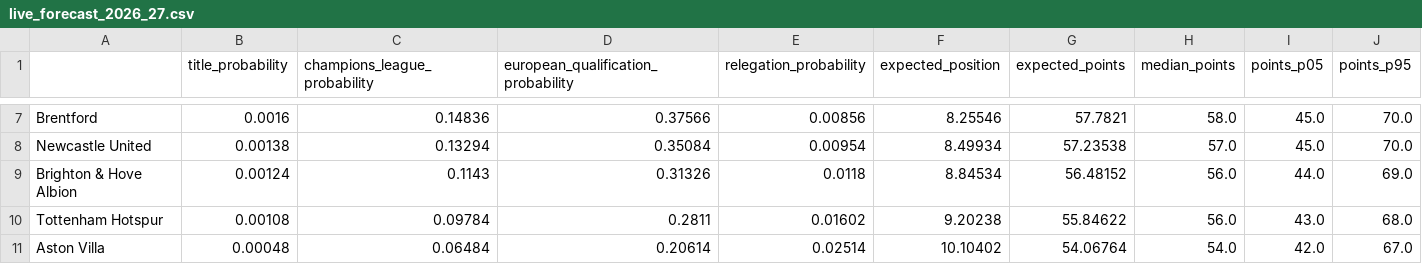
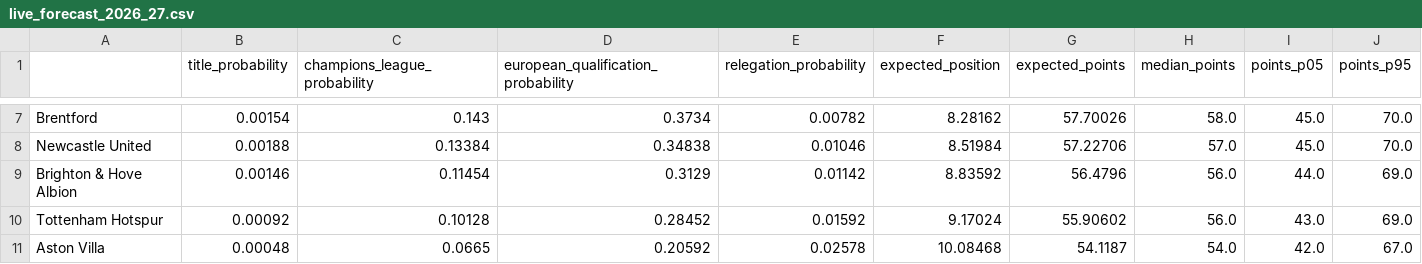
Before and after one commit to musa-qureshi/premier-league-forecast, a CSV file: experiments/live_forecast_2026_27.csv, drawn as a sheet; only a part is shown, gaps mark what is left out; the diff covers the shown part only; the diff names each change by its address in the sheet, - before the commit and + after, or states it on an @@ line.

```diff
--- a/experiments/live_forecast_2026_27.csv
+++ b/experiments/live_forecast_2026_27.csv
-B7 (title_probability): 0.0016
+B7 (title_probability): 0.00154
-C7 (champions_league_probability): 0.14836
+C7 (champions_league_probability): 0.143
-D7: 0.37566
+D7: 0.3734
-E7 (relegation_probability): 0.00856
+E7 (relegation_probability): 0.00782
-F7 (expected_position): 8.25546
+F7 (expected_position): 8.28162
-G7 (expected_points): 57.7821
+G7 (expected_points): 57.70026
-B8 (title_probability): 0.00138
+B8 (title_probability): 0.00188
-C8 (champions_league_probability): 0.13294
+C8 (champions_league_probability): 0.13384
-D8: 0.35084
+D8: 0.34838
-E8 (relegation_probability): 0.00954
+E8 (relegation_probability): 0.01046
-F8 (expected_position): 8.49934
+F8 (expected_position): 8.51984
-G8 (expected_points): 57.23538
+G8 (expected_points): 57.22706
-B9 (title_probability): 0.00124
+B9 (title_probability): 0.00146
-C9 (champions_league_probability): 0.1143
+C9 (champions_league_probability): 0.11454
-D9: 0.31326
+D9: 0.3129
-E9 (relegation_probability): 0.0118
+E9 (relegation_probability): 0.01142
-F9 (expected_position): 8.84534
+F9 (expected_position): 8.83592
-G9 (expected_points): 56.48152
+G9 (expected_points): 56.4796
-B10 (title_probability): 0.00108
+B10 (title_probability): 0.00092
-C10 (champions_league_probability): 0.09784
+C10 (champions_league_probability): 0.10128
-D10: 0.2811
+D10: 0.28452
-E10 (relegation_probability): 0.01602
+E10 (relegation_probability): 0.01592
-F10 (expected_position): 9.20238
+F10 (expected_position): 9.17024
-G10 (expected_points): 55.84622
+G10 (expected_points): 55.90602
-J10 (points_p95): 68.0
+J10 (points_p95): 69.0
-C11 (champions_league_probability): 0.06484
+C11 (champions_league_probability): 0.0665
-D11: 0.20614
+D11: 0.20592
-E11 (relegation_probability): 0.02514
+E11 (relegation_probability): 0.02578
-F11 (expected_position): 10.10402
+F11 (expected_position): 10.08468
-G11 (expected_points): 54.06764
+G11 (expected_points): 54.1187
```
Also changed, not shown: 81 edited cells elsewhere in this file, 9 other files.
